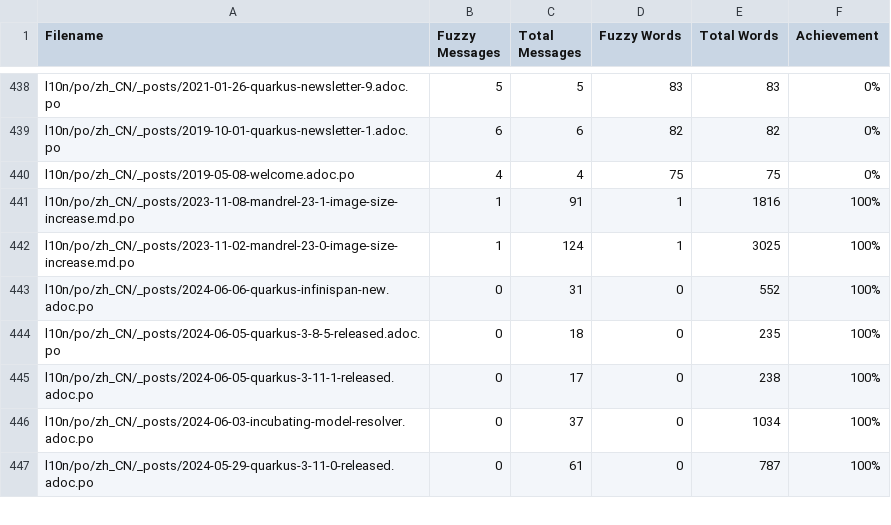
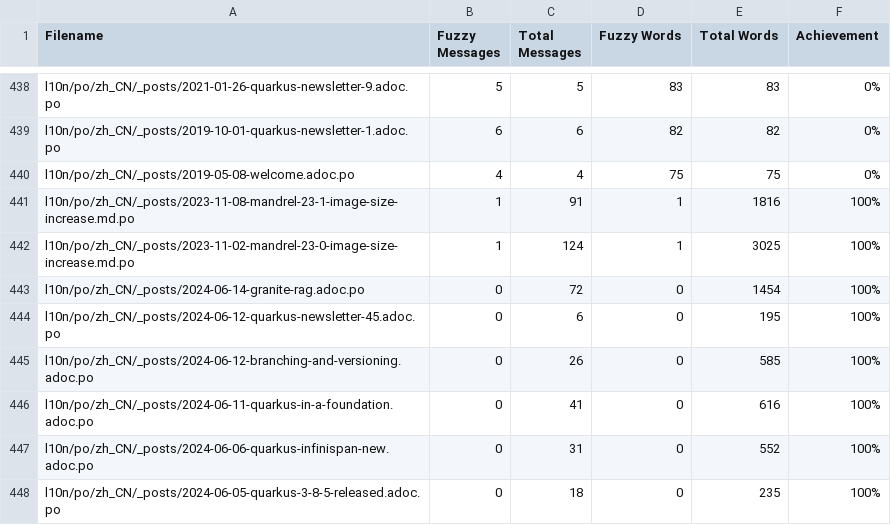
Before and after one commit to zhfeng/cn.quarkus.io, a CSV file: l10n/stats/posts-translation.csv, drawn as a sheet; only a part is shown, gaps mark what is left out; the shorter side is filled out with more unchanged rows; the diff names each change by its address in the sheet, - before the commit and + after, or states it on an @@ line.

Commit message:
Update translation stats

```diff
--- a/l10n/stats/posts-translation.csv
+++ b/l10n/stats/posts-translation.csv
+row 443: l10n/po/zh_CN/_posts/2024-06-14-granite-rag.adoc.po | 0 | 72 | 0 | 1454 | 100%
+row 444: l10n/po/zh_CN/_posts/2024-06-12-quarkus-newsletter-45.adoc.po | 0 | 6 | 0 | 195 | 100%
+row 445: l10n/po/zh_CN/_posts/2024-06-12-branching-and-versioning.adoc.po | 0 | 26 | 0 | 585 | 100%
+row 446: l10n/po/zh_CN/_posts/2024-06-11-quarkus-in-a-foundation.adoc.po | 0 | 41 | 0 | 616 | 100%
```
Also changed, not shown: l10n/stats/latest-guides-translation.csv, l10n/stats/main-guides-translation.csv, 1 other file.
